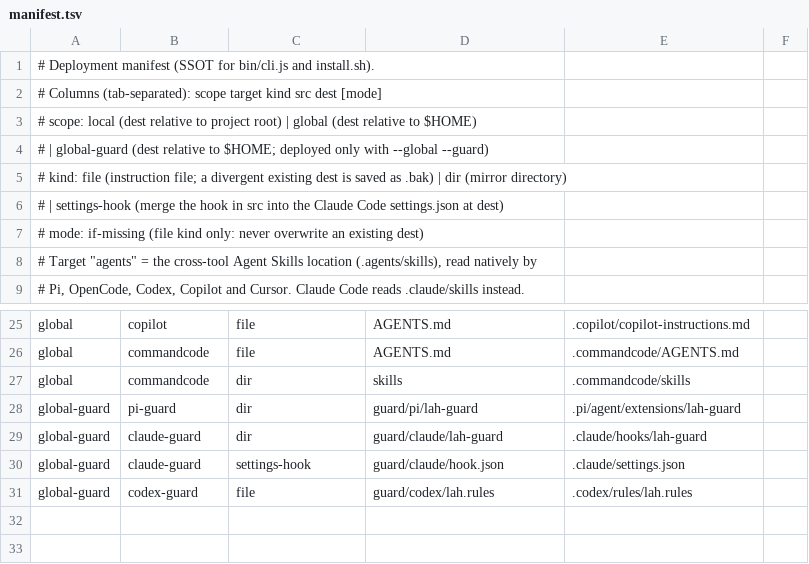
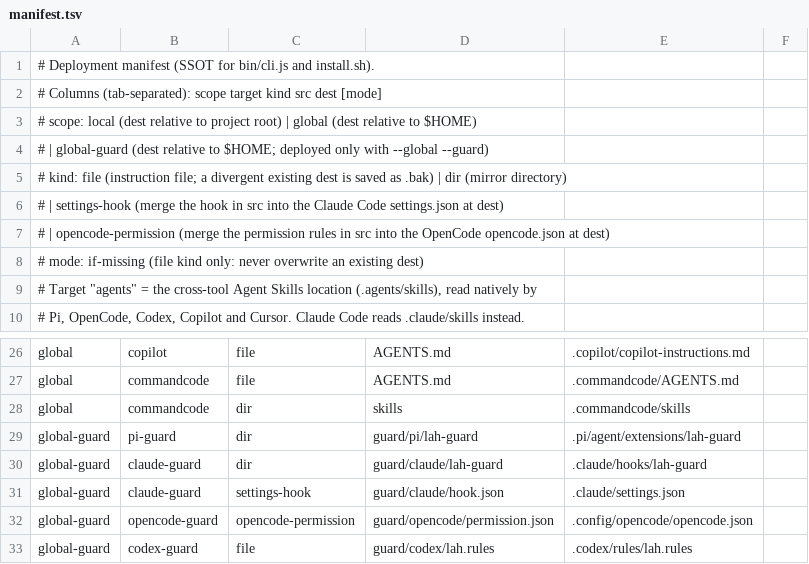
Before and after one commit to lnardev/lean-agent-harness, a TSV file: manifest.tsv, drawn as a sheet; only a part is shown, gaps mark what is left out.

Commit message:
feat(guard): opt-in permission rules for OpenCode via --global --guard
Merges rules generated from guard/policy.json into ~/.config/opencode/opencode.json: secret files denied for read and edit, destructive commands asked in every flag position. User rules are kept and ours move last (OpenCode applies the last matching rule). The read, validate and backup logic for user JSON files moves to guard/json-config.js, shared with the Claude Code merge. Follows the documented format; not run against a live OpenCode.

```diff
--- a/manifest.tsv
+++ b/manifest.tsv
@@ -6,2 +6,3 @@
 #          | settings-hook (merge the hook in src into the Claude Code settings.json at dest)
+#          | opencode-permission (merge the permission rules in src into the OpenCode opencode.json at dest)
 #   mode:  if-missing (file kind only: never overwrite an existing dest)
@@ -30,2 +31,3 @@ global-guard	claude-guard	dir	guard/claude/lah-guard	.claude/hooks/lah-guard
 global-guard	claude-guard	settings-hook	guard/claude/hook.json	.claude/settings.json
+global-guard	opencode-guard	opencode-permission	guard/opencode/permission.json	.config/opencode/opencode.json
 global-guard	codex-guard	file	guard/codex/lah.rules	.codex/rules/lah.rules
```
Also changed, not shown: 12 other files.
